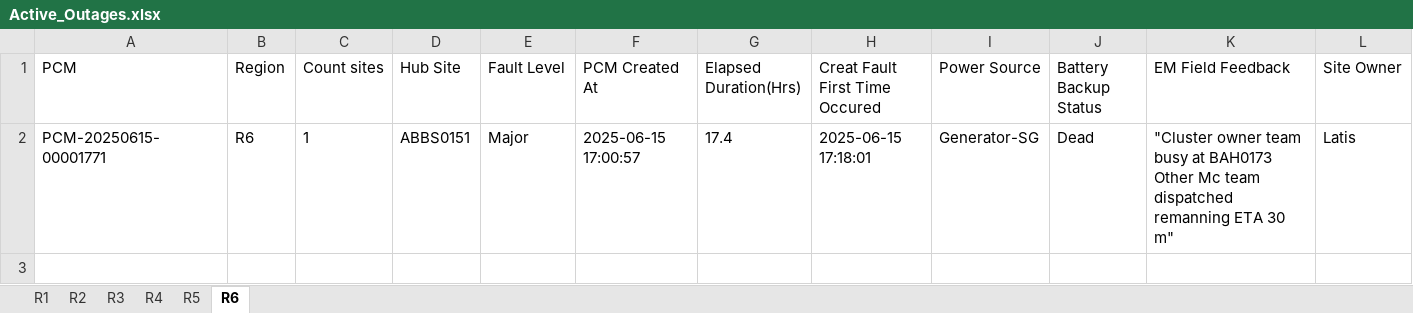
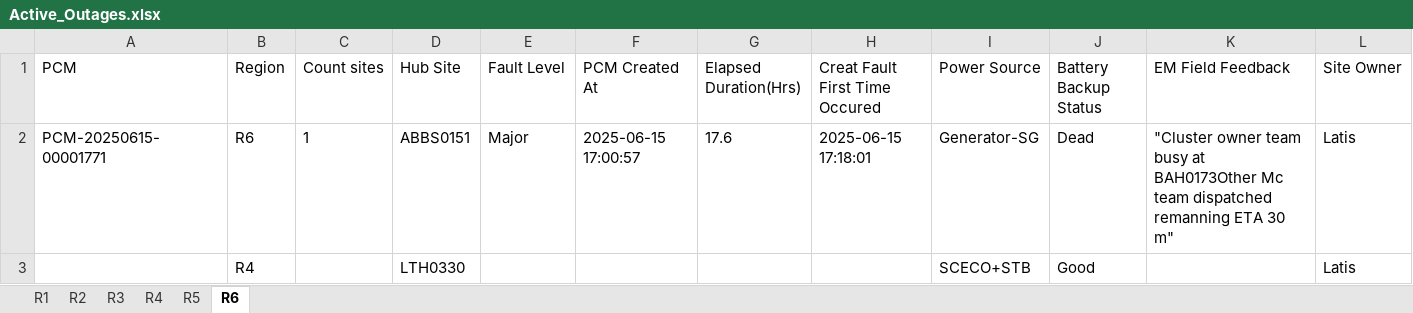
Before and after one commit to tarek-mahran/shabakkat, an Excel workbook: Active_Outages.xlsx, sheet R6, drawn as a sheet; values as stored, in another font and other column widths than the file's, no borders; ↵ is a line break in a cell; the diff names each change by its address in the sheet, - before the commit and + after, or states it on an @@ line.

Commit message:
Update Active_Outages.xlsx - 6/16/2025, 10:35:39 AM

```diff
--- a/Active_Outages.xlsx (sheet R6)
+++ b/Active_Outages.xlsx (sheet R6)
-G2 (Elapsed Duration(Hrs)): 17.4
+G2 (Elapsed Duration(Hrs)): 17.6
-K2 (EM Field Feedback): …busy at BAH0173 ↵ Other Mc team…
+K2 (EM Field Feedback): …busy at BAH0173Other Mc team…
+row 3:  | R4 |  | LTH0330 |  |  |  |  | SCECO+STB | Good |  | Latis
```
Also changed, not shown: sheet R1.
